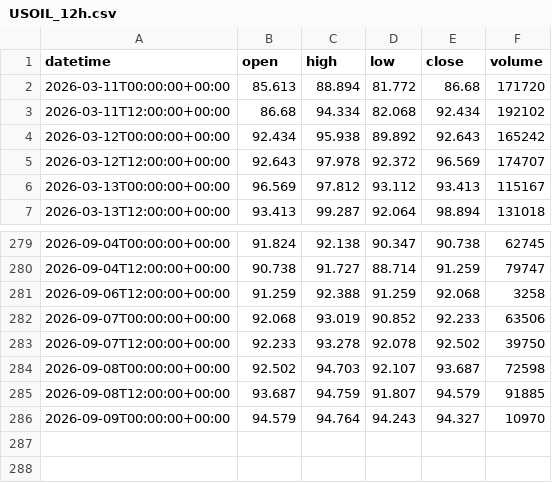
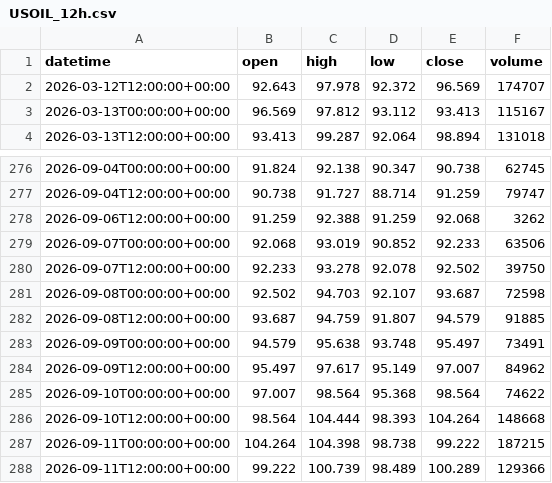
Before and after one commit to getdata-finance/usoil-12h-ohlcv-commodities-historical-data, a CSV file: USOIL_12h.csv, drawn as a sheet; only a part is shown, gaps mark what is left out.

Commit message:
Update USOIL 12h OHLCV sample

```diff
--- a/USOIL_12h.csv
+++ b/USOIL_12h.csv
@@ -1,5 +1,2 @@
 datetime,open,high,low,close,volume
-2026-03-11T00:00:00+00:00,85.613,88.894,81.772,86.68,171720
-2026-03-11T12:00:00+00:00,86.68,94.334,82.068,92.434,192102
-2026-03-12T00:00:00+00:00,92.434,95.938,89.892,92.643,165242
 2026-03-12T12:00:00+00:00,92.643,97.978,92.372,96.569,174707
@@ -280,3 +277,3 @@ datetime,open,high,low,close,volume
 2026-09-04T12:00:00+00:00,90.738,91.727,88.714,91.259,79747
-2026-09-06T12:00:00+00:00,91.259,92.388,91.259,92.068,3258
+2026-09-06T12:00:00+00:00,91.259,92.388,91.259,92.068,3262
 2026-09-07T00:00:00+00:00,92.068,93.019,90.852,92.233,63506
@@ -285,2 +282,7 @@ datetime,open,high,low,close,volume
 2026-09-08T12:00:00+00:00,93.687,94.759,91.807,94.579,91885
-2026-09-09T00:00:00+00:00,94.579,94.764,94.243,94.327,10970
+2026-09-09T00:00:00+00:00,94.579,95.638,93.748,95.497,73491
+2026-09-09T12:00:00+00:00,95.497,97.617,95.149,97.007,84962
+2026-09-10T00:00:00+00:00,97.007,98.564,95.368,98.564,74622
+2026-09-10T12:00:00+00:00,98.564,104.444,98.393,104.264,148668
+2026-09-11T00:00:00+00:00,104.264,104.398,98.738,99.222,187215
+2026-09-11T12:00:00+00:00,99.222,100.739,98.489,100.289,129366
```
Also changed, not shown: 1 other file.
